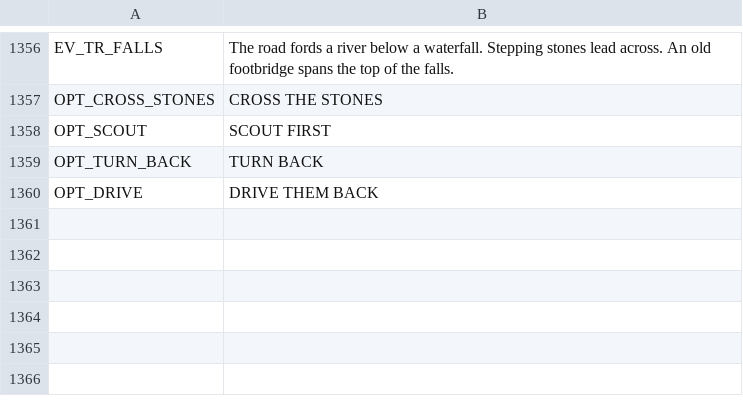
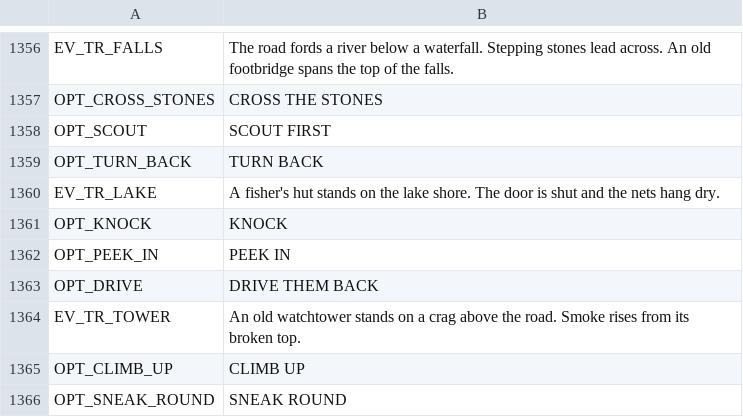
Before and after one commit to BrandonSigil/lodestone, a CSV file: game/text/placeholder.csv, drawn as a sheet; only a part is shown, gaps mark what is left out.

```diff
--- a/game/text/placeholder.csv
+++ b/game/text/placeholder.csv
@@ -1359,2 +1359,8 @@ OPT_SCOUT,SCOUT FIRST
 OPT_TURN_BACK,TURN BACK
+EV_TR_LAKE,"A fisher's hut stands on the lake shore. The door is shut and the nets hang dry."
+OPT_KNOCK,KNOCK
+OPT_PEEK_IN,PEEK IN
 OPT_DRIVE,DRIVE THEM BACK
+EV_TR_TOWER,"An old watchtower stands on a crag above the road. Smoke rises from its broken top."
+OPT_CLIMB_UP,CLIMB UP
+OPT_SNEAK_ROUND,SNEAK ROUND
```
Also changed, not shown: game/data/encounters.csv, game/data/travel_events.csv, 13 other files.
